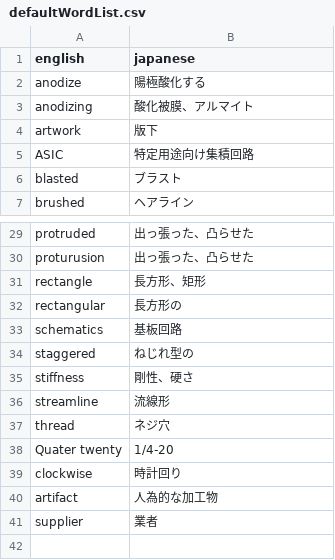
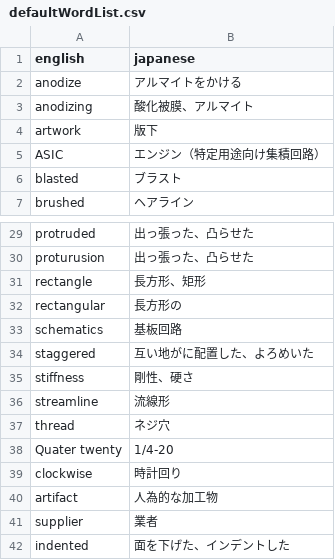
Before and after one commit to tatzhk/flashCardTestHosting202603, a CSV file: defaultWordList.csv, drawn as a sheet; only a part is shown, gaps mark what is left out.

Commit message:
Update defaultWordList.csv

```diff
--- a/defaultWordList.csv
+++ b/defaultWordList.csv
@@ -1,6 +1,6 @@
 english,japanese
-anodize,陽極酸化する
+anodize,アルマイトをかける
 anodizing,酸化被膜、アルマイト
 artwork,版下
-ASIC,特定用途向け集積回路
+ASIC,エンジン（特定用途向け集積回路）
 blasted,ブラスト
@@ -33,3 +33,3 @@ rectangular,長方形の
 schematics,基板回路
-staggered,ねじれ型の
+staggered,互い地がに配置した、よろめいた
 stiffness,剛性、硬さ
@@ -41 +41,2 @@ artifact,人為的な加工物
 supplier,業者
+indented,面を下げた、インデントした
```
